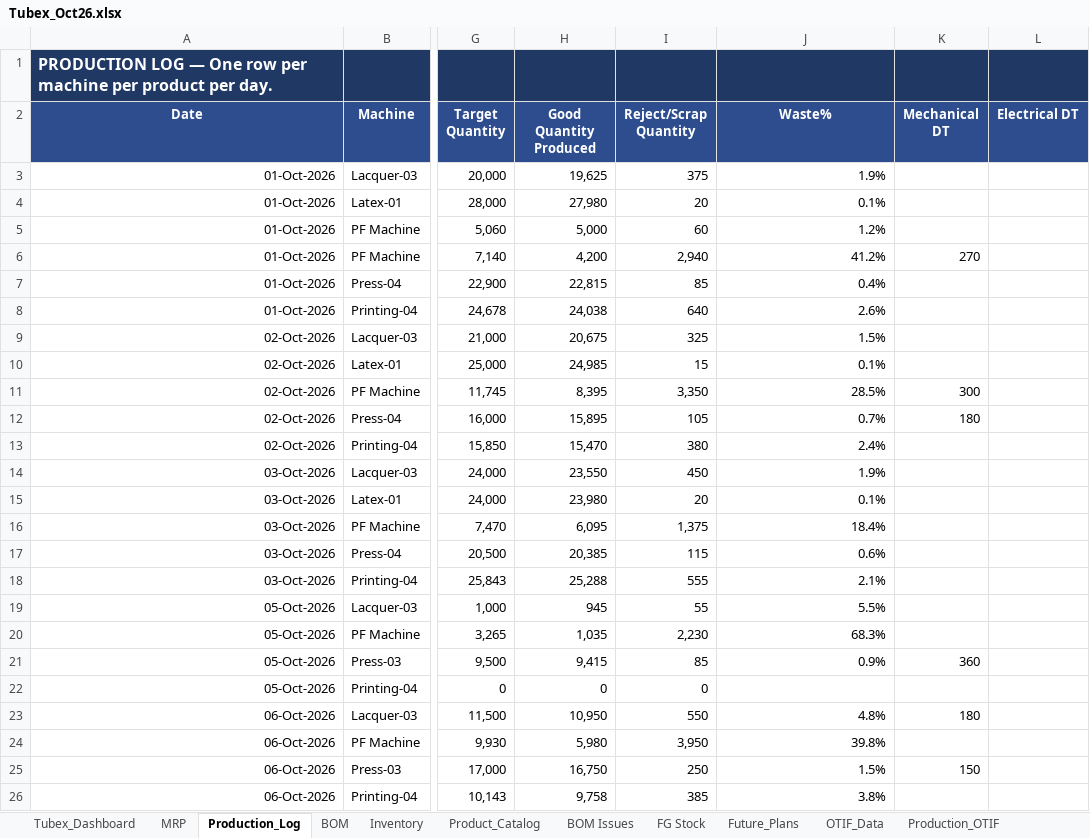
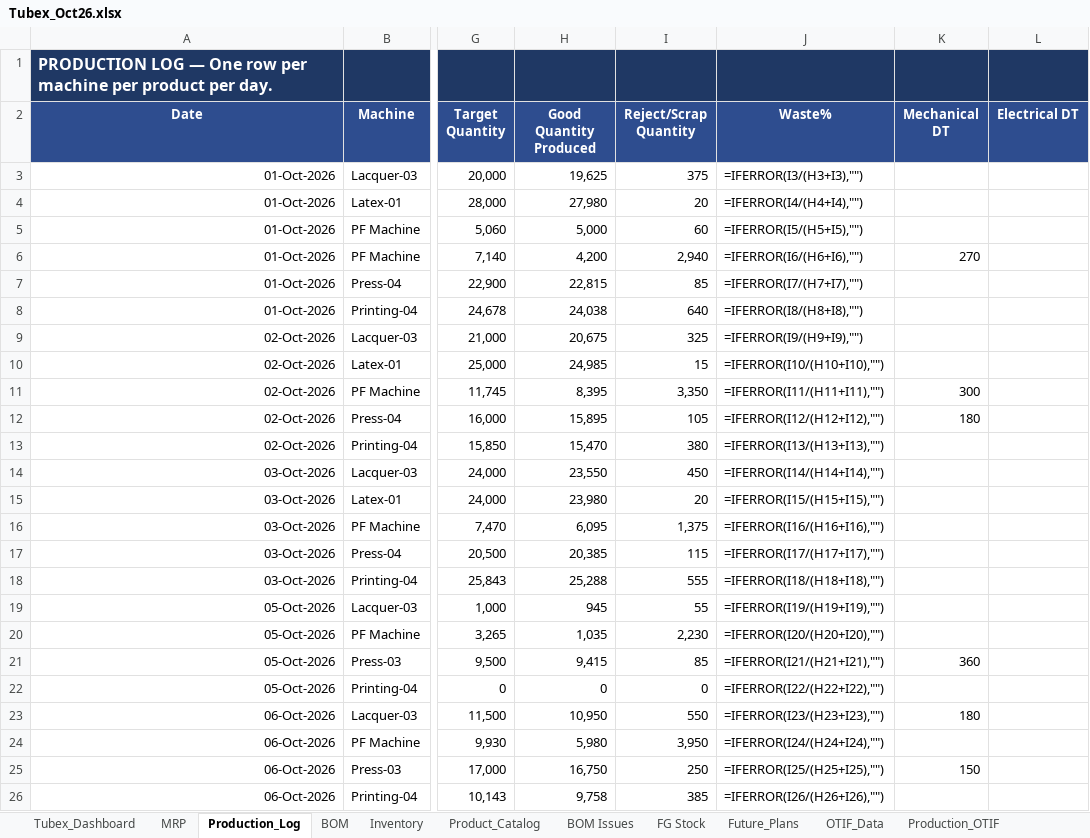
Before and after one commit to ckndr/alpha-containers, an Excel workbook: Tubex_Oct26.xlsx, sheet Production_Log, drawn as a sheet; only a part is shown, gaps mark what is left out; values as stored, in another font and other column widths than the file's, no borders; formulas without a stored value are shown as written; the diff names each change by its address in the sheet, - before the commit and + after, or states it on an @@ line.

```diff
--- a/Tubex_Oct26.xlsx (sheet Production_Log)
+++ b/Tubex_Oct26.xlsx (sheet Production_Log)
-J3 (Waste%): 1.9%
+J3 (Waste%): =IFERROR(I3/(H3+I3),"")
-J4 (Waste%): 0.1%
+J4 (Waste%): =IFERROR(I4/(H4+I4),"")
-J5 (Waste%): 1.2%
+J5 (Waste%): =IFERROR(I5/(H5+I5),"")
-J6 (Waste%): 41.2%
+J6 (Waste%): =IFERROR(I6/(H6+I6),"")
-J7 (Waste%): 0.4%
+J7 (Waste%): =IFERROR(I7/(H7+I7),"")
-J8 (Waste%): 2.6%
+J8 (Waste%): =IFERROR(I8/(H8+I8),"")
-J9 (Waste%): 1.5%
+J9 (Waste%): =IFERROR(I9/(H9+I9),"")
-J10 (Waste%): 0.1%
+J10 (Waste%): =IFERROR(I10/(H10+I10),"")
-J11 (Waste%): 28.5%
+J11 (Waste%): =IFERROR(I11/(H11+I11),"")
-J12 (Waste%): 0.7%
+J12 (Waste%): =IFERROR(I12/(H12+I12),"")
-J13 (Waste%): 2.4%
+J13 (Waste%): =IFERROR(I13/(H13+I13),"")
-J14 (Waste%): 1.9%
+J14 (Waste%): =IFERROR(I14/(H14+I14),"")
-J15 (Waste%): 0.1%
+J15 (Waste%): =IFERROR(I15/(H15+I15),"")
-J16 (Waste%): 18.4%
+J16 (Waste%): =IFERROR(I16/(H16+I16),"")
-J17 (Waste%): 0.6%
+J17 (Waste%): =IFERROR(I17/(H17+I17),"")
-J18 (Waste%): 2.1%
+J18 (Waste%): =IFERROR(I18/(H18+I18),"")
-J19 (Waste%): 5.5%
+J19 (Waste%): =IFERROR(I19/(H19+I19),"")
-J20 (Waste%): 68.3%
+J20 (Waste%): =IFERROR(I20/(H20+I20),"")
-J21 (Waste%): 0.9%
+J21 (Waste%): =IFERROR(I21/(H21+I21),"")
-J22 (Waste%): (empty)
+J22 (Waste%): =IFERROR(I22/(H22+I22),"")
-J23 (Waste%): 4.8%
+J23 (Waste%): =IFERROR(I23/(H23+I23),"")
-J24 (Waste%): 39.8%
+J24 (Waste%): =IFERROR(I24/(H24+I24),"")
-J25 (Waste%): 1.5%
+J25 (Waste%): =IFERROR(I25/(H25+I25),"")
-J26 (Waste%): 3.8%
+J26 (Waste%): =IFERROR(I26/(H26+I26),"")
```
Also changed, not shown: sheet Tubex_Dashboard, sheet MRP, sheet Inventory, sheet Production_OTIF, sheet Product_Catalog, hidden cells.
